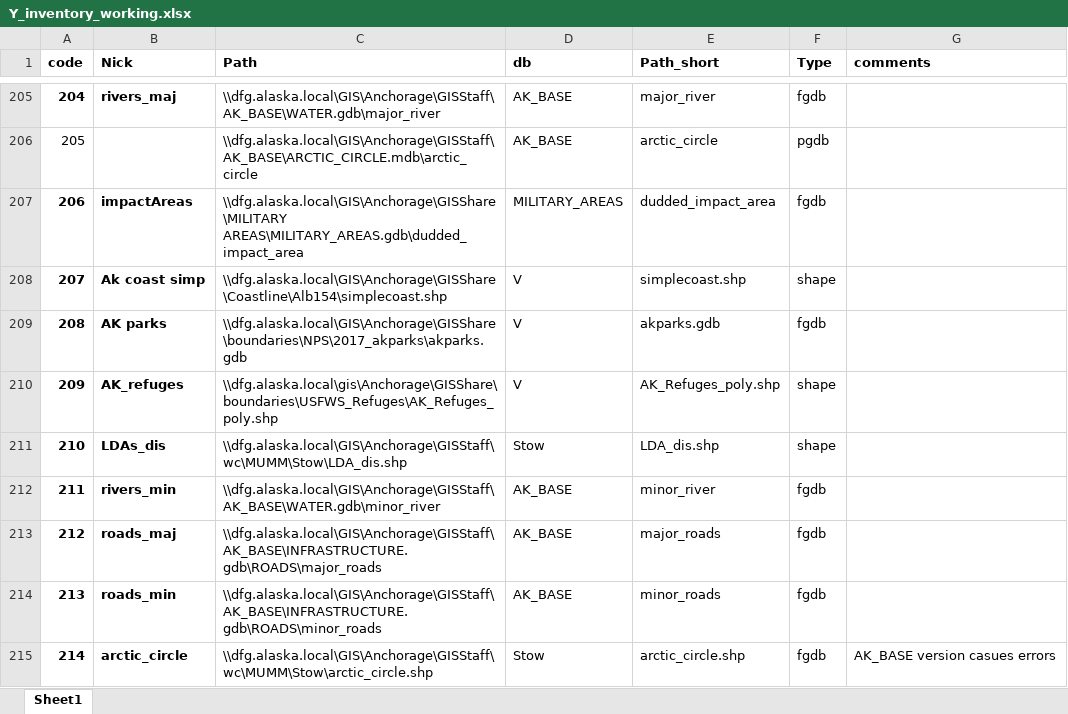
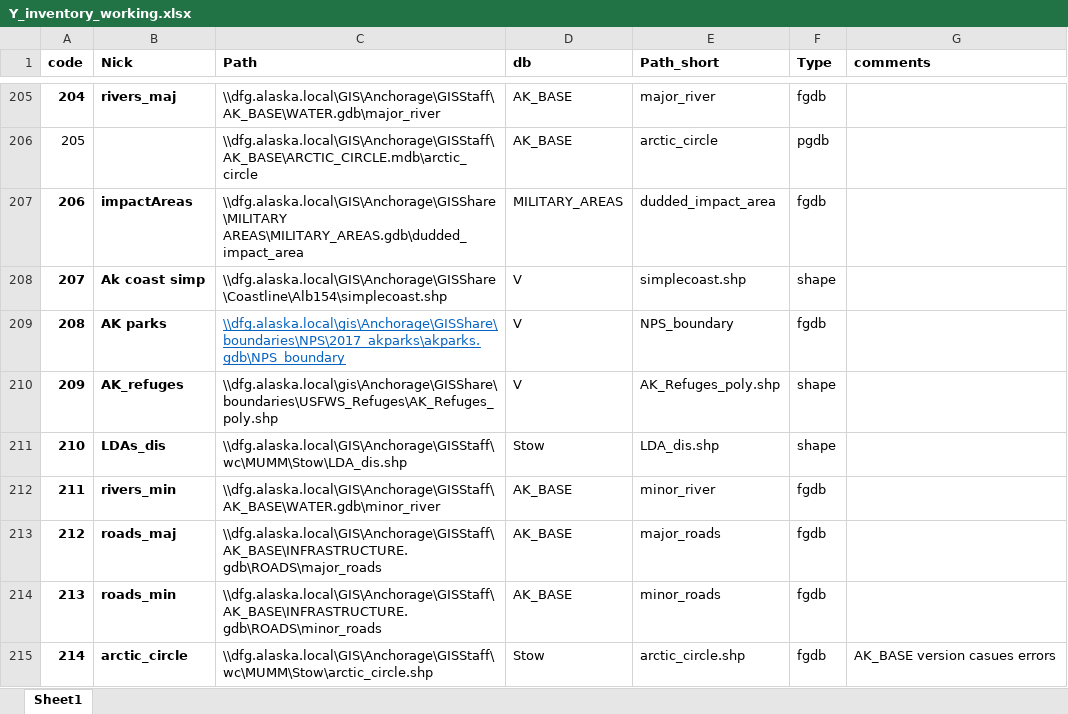
Before and after one commit to jdmumm/updateDataSources, an Excel workbook: data/Y_inventory_working.xlsx, sheet Sheet1, drawn as a sheet; only a part is shown, gaps mark what is left out; values as stored, in another font and other column widths than the file's, no borders; the diff names each change by its address in the sheet, - before the commit and + after, or states it on an @@ line.

Commit message:
correct nps path

```diff
--- a/data/Y_inventory_working.xlsx (sheet Sheet1)
+++ b/data/Y_inventory_working.xlsx (sheet Sheet1)
-C209 (Path): \\dfg.alaska.local\GIS\Anchorage\GISShare\boundaries\NPS\2017_akparks\akparks.gdb
+C209 (Path): \\dfg.alaska.local\gis\Anchorage\GISShare\boundaries\NPS\2017_akparks\akparks.gdb\NPS_boundary
@@ C209 underline: off → on, text colour: black → #0563C1 @@
-E209 (Path_short): akparks.gdb
+E209 (Path_short): NPS_boundary
```
Also changed, not shown: 2 other files.
